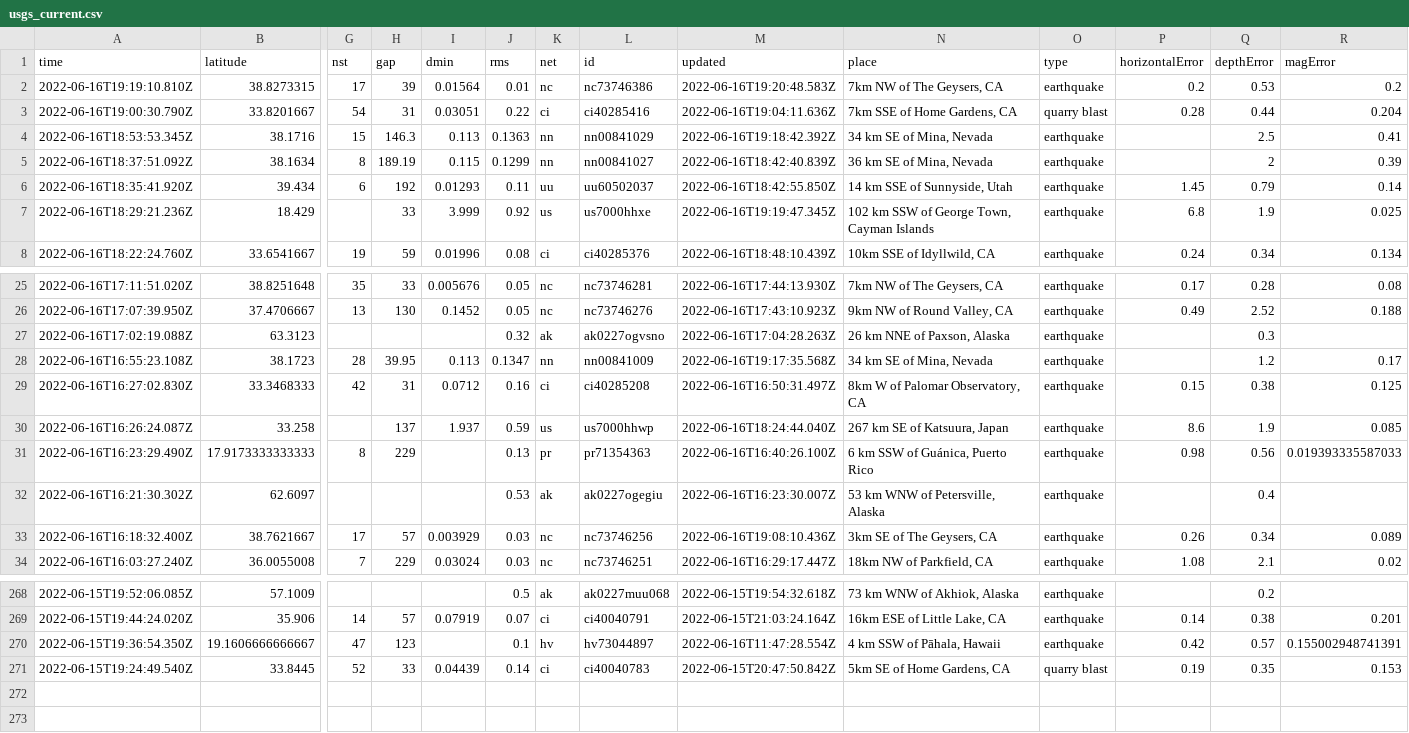
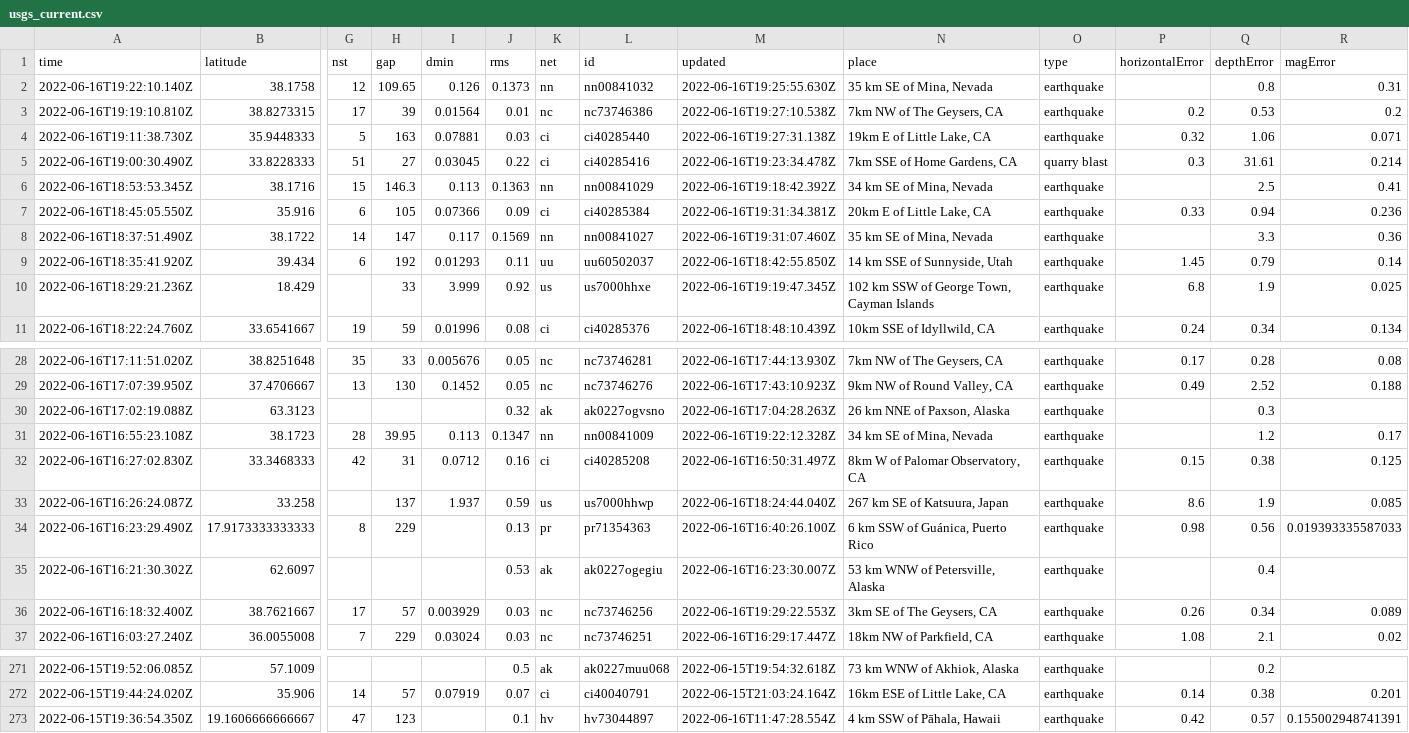
Before and after one commit to kmadden71/my-data-robot, a CSV file: usgs_current.csv, drawn as a sheet; only a part is shown, gaps mark what is left out; removed rows and columns are numbered as before the commit, all else as after; rows hold the shown columns only; the diff names each change by its address in the sheet, - before the commit and + after, or states it on an @@ line.

```diff
--- a/usgs_current.csv
+++ b/usgs_current.csv
+row 2: 2022-06-16T19:22:10.140Z | 38.1758 | 12 | 109.65 | 0.126 | 0.1373 | nn | nn00841032 | 2022-06-16T19:25:55.630Z | 35 km SE of Mina, Nevada | earthquake |  | 0.8 | 0.31
-M3 (updated): 2022-06-16T19:20:48.583Z
+M3 (updated): 2022-06-16T19:27:10.538Z
-row 3: 2022-06-16T19:00:30.790Z | 33.8201667 | 54 | 31 | 0.03051 | 0.22 | ci | ci40285416 | 2022-06-16T19:04:11.636Z | 7km SSE of Home Gardens, CA | quarry blast | 0.28 | 0.44 | 0.204
+row 4: 2022-06-16T19:11:38.730Z | 35.9448333 | 5 | 163 | 0.07881 | 0.03 | ci | ci40285440 | 2022-06-16T19:27:31.138Z | 19km E of Little Lake, CA | earthquake | 0.32 | 1.06 | 0.071
+row 5: 2022-06-16T19:00:30.490Z | 33.8228333 | 51 | 27 | 0.03045 | 0.22 | ci | ci40285416 | 2022-06-16T19:23:34.478Z | 7km SSE of Home Gardens, CA | quarry blast | 0.3 | 31.61 | 0.214
-row 5: 2022-06-16T18:37:51.092Z | 38.1634 | 8 | 189.19 | 0.115 | 0.1299 | nn | nn00841027 | 2022-06-16T18:42:40.839Z | 36 km SE of Mina, Nevada | earthquake |  | 2 | 0.39
+row 7: 2022-06-16T18:45:05.550Z | 35.916 | 6 | 105 | 0.07366 | 0.09 | ci | ci40285384 | 2022-06-16T19:31:34.381Z | 20km E of Little Lake, CA | earthquake | 0.33 | 0.94 | 0.236
+row 8: 2022-06-16T18:37:51.490Z | 38.1722 | 14 | 147 | 0.117 | 0.1569 | nn | nn00841027 | 2022-06-16T19:31:07.460Z | 35 km SE of Mina, Nevada | earthquake |  | 3.3 | 0.36
-M31 (updated): 2022-06-16T19:17:35.568Z
+M31 (updated): 2022-06-16T19:22:12.328Z
-M36 (updated): 2022-06-16T19:08:10.436Z
+M36 (updated): 2022-06-16T19:29:22.553Z
-row 271: 2022-06-15T19:24:49.540Z | 33.8445 | 52 | 33 | 0.04439 | 0.14 | ci | ci40040783 | 2022-06-15T20:47:50.842Z | 5km SE of Home Gardens, CA | quarry blast | 0.19 | 0.35 | 0.153
```
